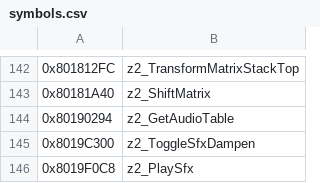
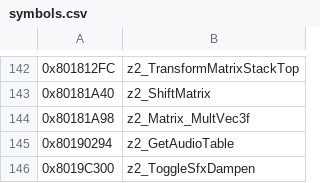
Before and after one commit to isghj5/mm-rando, a CSV file: assembly/symbols.csv, drawn as a sheet; only a part is shown, gaps mark what is left out; the shorter side is filled out with more unchanged rows; the diff names each change by its address in the sheet, - before the commit and + after, or states it on an @@ line.

```diff
--- a/assembly/symbols.csv
+++ b/assembly/symbols.csv
+row 144: 0x80181A98 | z2_Matrix_MultVec3f
```
Also changed, not shown: 8 other files.
